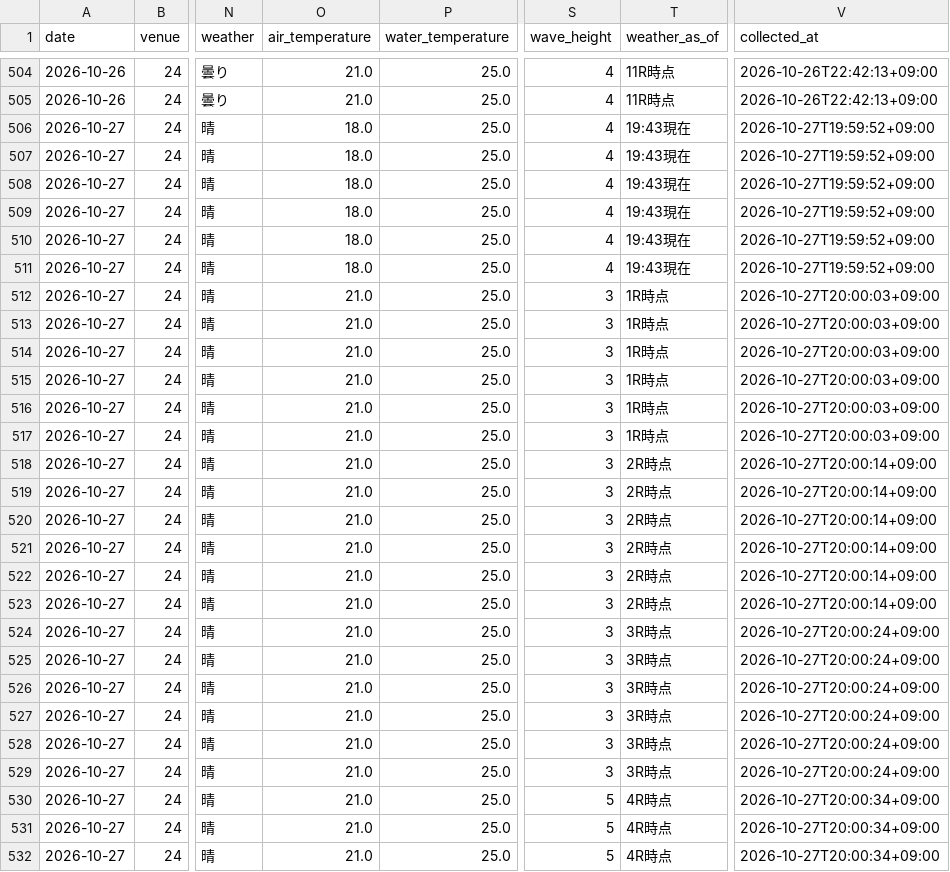
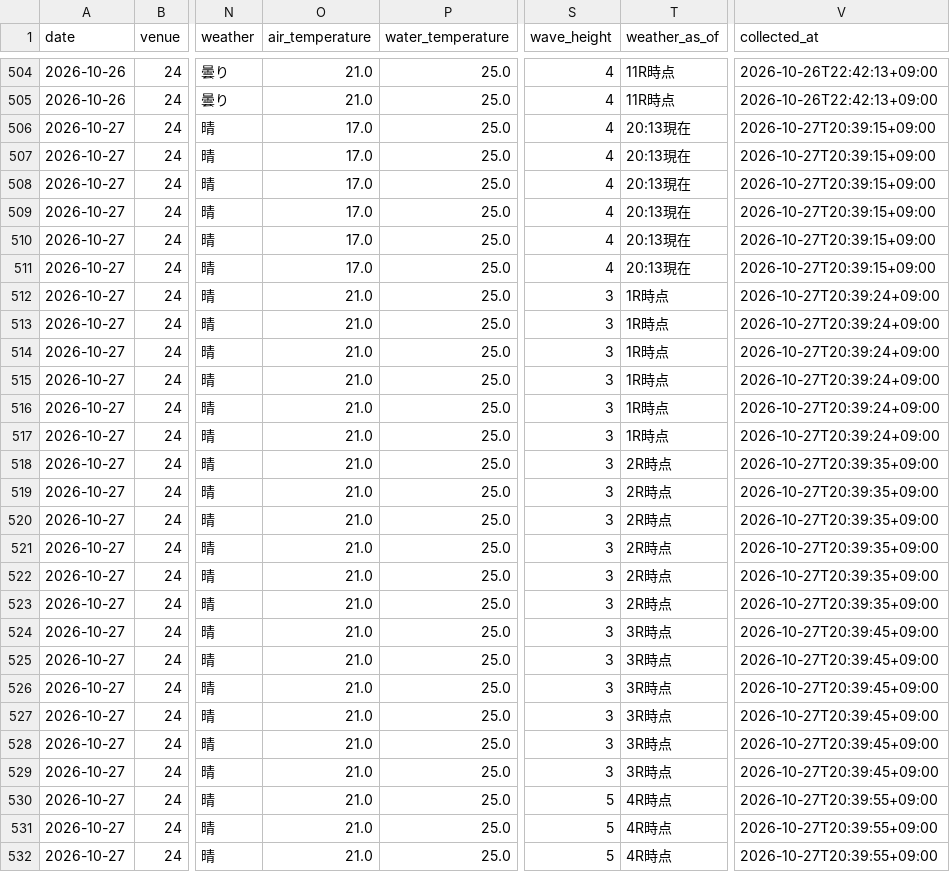
Before and after one commit to kasiwazakilove292-gif/boat-ai-app, a CSV file: data/omura_beforeinfo.csv, drawn as a sheet; only a part is shown, gaps mark what is left out; the diff covers the shown part only; the diff names each change by its address in the sheet, - before the commit and + after, or states it on an @@ line.

```diff
--- a/data/omura_beforeinfo.csv
+++ b/data/omura_beforeinfo.csv
-O506:O511 (air_temperature): 18.0
+O506:O511 (air_temperature): 17.0
-T506:T511 (weather_as_of): 19:43現在
+T506:T511 (weather_as_of): 20:13現在
-V506:V511 (collected_at): 2026-10-27T19:59:52+09:00
+V506:V511 (collected_at): 2026-10-27T20:39:15+09:00
-V512:V517 (collected_at): 2026-10-27T20:00:03+09:00
+V512:V517 (collected_at): 2026-10-27T20:39:24+09:00
-V518:V523 (collected_at): 2026-10-27T20:00:14+09:00
+V518:V523 (collected_at): 2026-10-27T20:39:35+09:00
-V524:V529 (collected_at): 2026-10-27T20:00:24+09:00
+V524:V529 (collected_at): 2026-10-27T20:39:45+09:00
-V530:V532 (collected_at): 2026-10-27T20:00:34+09:00
+V530:V532 (collected_at): 2026-10-27T20:39:55+09:00
```
Also changed, not shown: 93 edited cells elsewhere in this file, data/beforeinfo/2026-10-27.csv, 1 other file.
